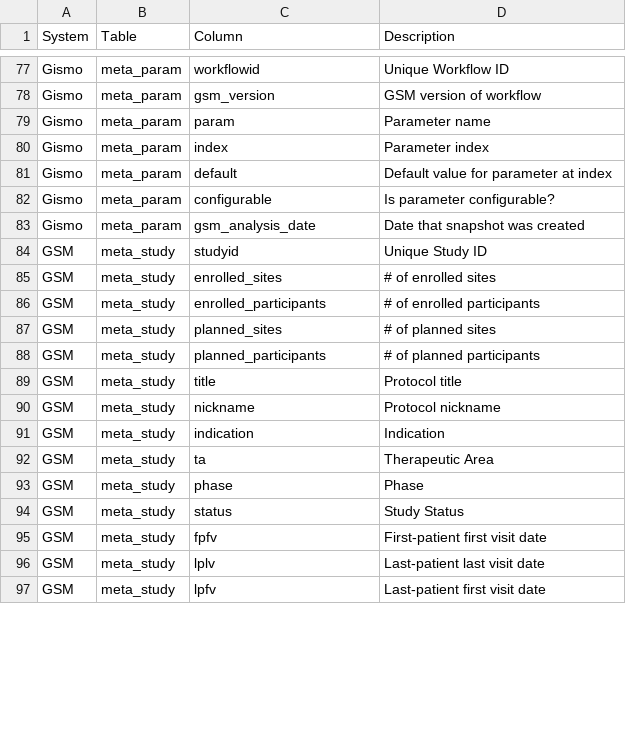
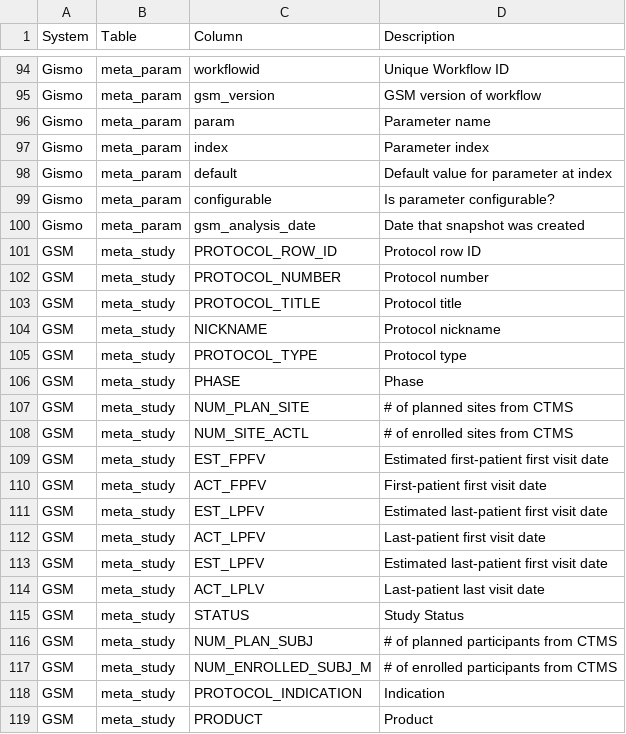
Before and after one commit to Gilead-BioStats/gsm, a CSV file: data-raw/rbm_data_spec.csv, drawn as a sheet; only a part is shown, gaps mark what is left out; the diff covers the shown part only.

Commit message:
update rbm_data_spec

```diff
--- a/data-raw/rbm_data_spec.csv
+++ b/data-raw/rbm_data_spec.csv
@@ -83,15 +100,20 @@ Gismo,meta_param,configurable,Is parameter configurable?
 Gismo,meta_param,gsm_analysis_date,Date that snapshot was created
-GSM,meta_study,studyid,Unique Study ID
-GSM,meta_study,enrolled_sites,# of enrolled sites
-GSM,meta_study,enrolled_participants,# of enrolled participants
-GSM,meta_study,planned_sites,# of planned sites
-GSM,meta_study,planned_participants,# of planned participants
-GSM,meta_study,title,Protocol title
-GSM,meta_study,nickname,Protocol nickname
-GSM,meta_study,indication,Indication
-GSM,meta_study,ta,Therapeutic Area
-GSM,meta_study,phase,Phase
-GSM,meta_study,status,Study Status
-GSM,meta_study,fpfv,First-patient first visit date
-GSM,meta_study,lplv,Last-patient last visit date
-GSM,meta_study,lpfv,Last-patient first visit date
+GSM,meta_study,PROTOCOL_ROW_ID,Protocol row ID
+GSM,meta_study,PROTOCOL_NUMBER,Protocol number
+GSM,meta_study,PROTOCOL_TITLE,Protocol title
+GSM,meta_study,NICKNAME,Protocol nickname
+GSM,meta_study,PROTOCOL_TYPE,Protocol type
+GSM,meta_study,PHASE,Phase
+GSM,meta_study,NUM_PLAN_SITE,# of planned sites from CTMS
+GSM,meta_study,NUM_SITE_ACTL,# of enrolled sites from CTMS
+GSM,meta_study,EST_FPFV,Estimated first-patient first visit date
+GSM,meta_study,ACT_FPFV,First-patient first visit date
+GSM,meta_study,EST_LPFV,Estimated last-patient first visit date
+GSM,meta_study,ACT_LPFV,Last-patient first visit date
+GSM,meta_study,EST_LPFV,Estimated last-patient first visit date
+GSM,meta_study,ACT_LPLV,Last-patient last visit date
+GSM,meta_study,STATUS,Study Status
+GSM,meta_study,NUM_PLAN_SUBJ,# of planned participants from CTMS
+GSM,meta_study,NUM_ENROLLED_SUBJ_M,# of enrolled participants from CTMS
+GSM,meta_study,PROTOCOL_INDICATION,Indication
+GSM,meta_study,PRODUCT,Product
```
Also changed, not shown: 24 added rows, 1 removed row, 1 moved row and 13 edited cells elsewhere in this file, 3 other files.
